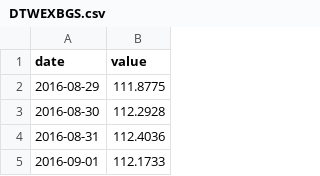
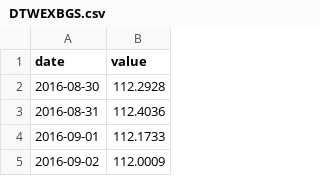
Before and after one commit to adaminileo24-ops/Apollon-, a CSV file: data/history/DTWEXBGS.csv, drawn as a sheet; only a part is shown; the shorter side is filled out with more unchanged rows.

```diff
--- a/data/history/DTWEXBGS.csv
+++ b/data/history/DTWEXBGS.csv
@@ -1,3 +1,2 @@
 date,value
-2016-08-29,111.8775
 2016-08-30,112.2928
```
Also changed, not shown: data/history/DCOILBRENTEU.csv, data/history/DCOILWTICO.csv, 28 other files.
